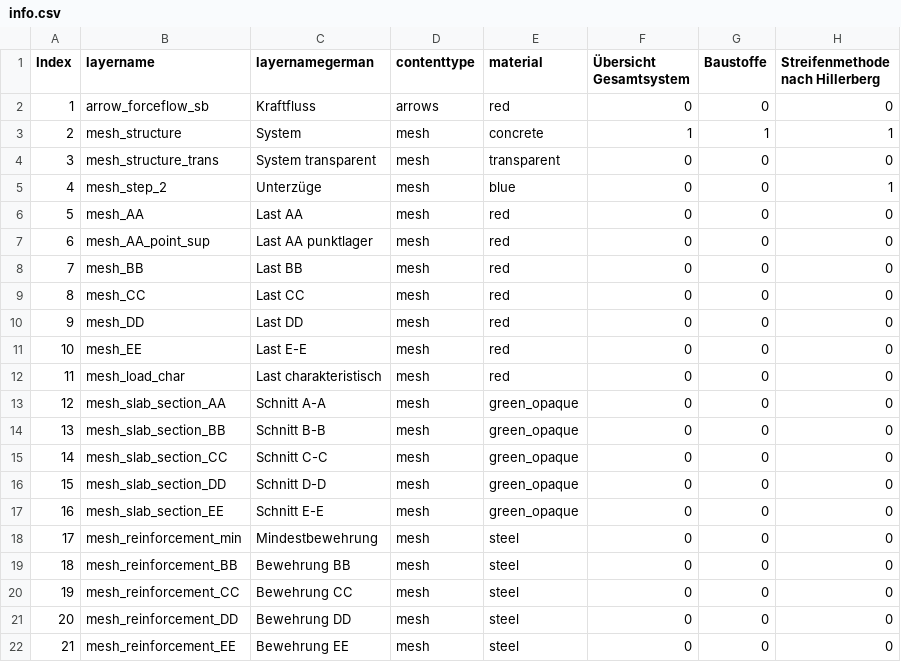
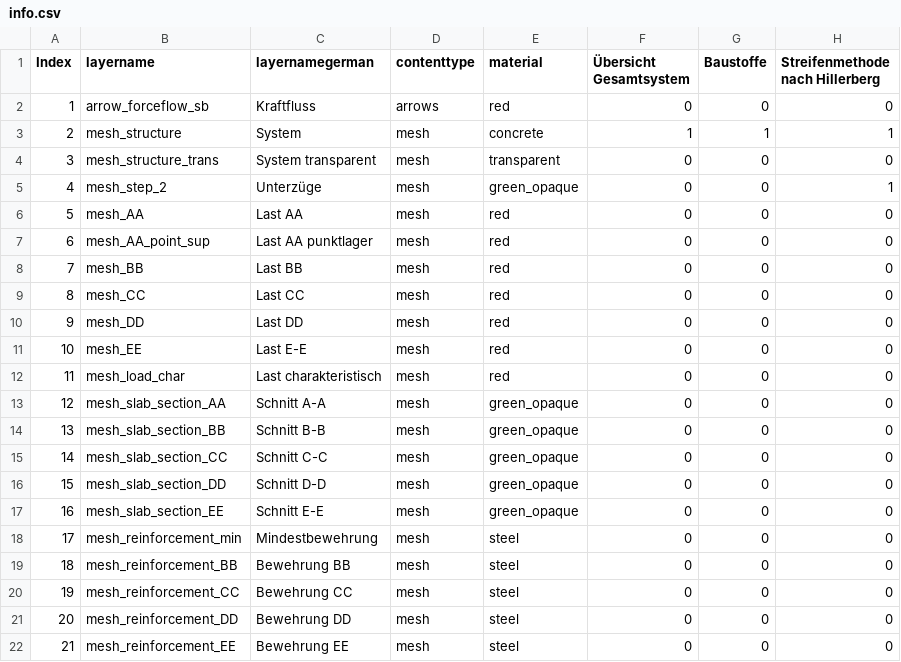
Before and after one commit to kfmResearch/XR-Apps, a CSV file: 04_strip_method/csv/info.csv, drawn as a sheet; only a part is shown; the diff names each change by its address in the sheet, - before the commit and + after, or states it on an @@ line.

Commit message:
update color Unterzüge

```diff
--- a/04_strip_method/csv/info.csv
+++ b/04_strip_method/csv/info.csv
-E5 (material): blue
+E5 (material): green_opaque
```
